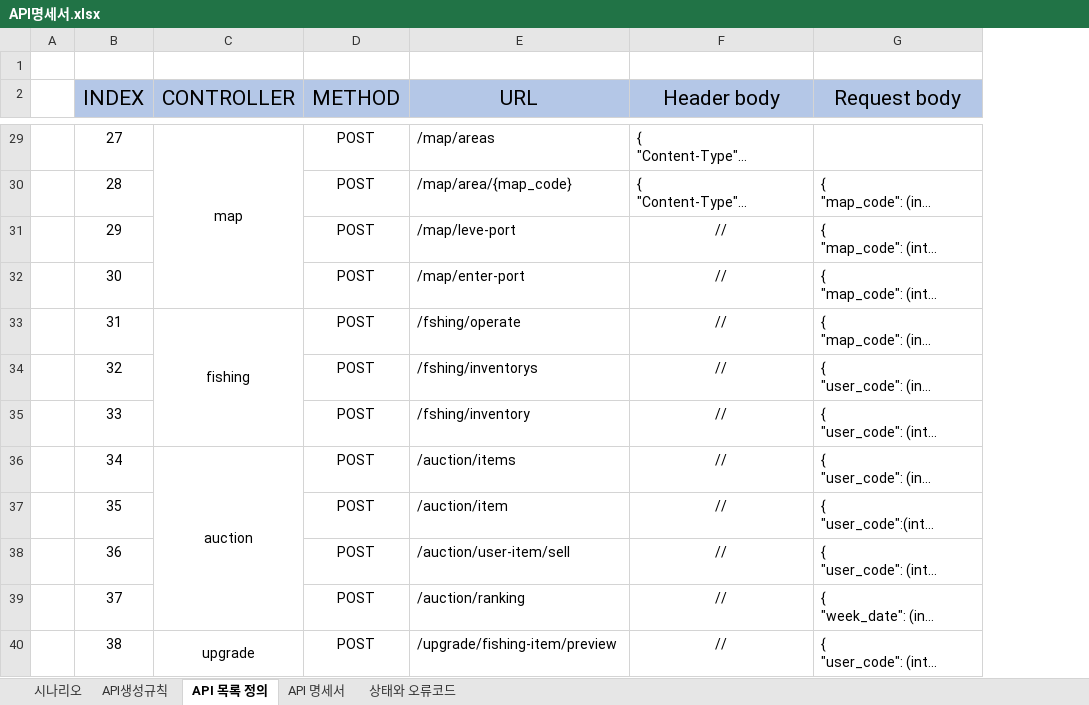
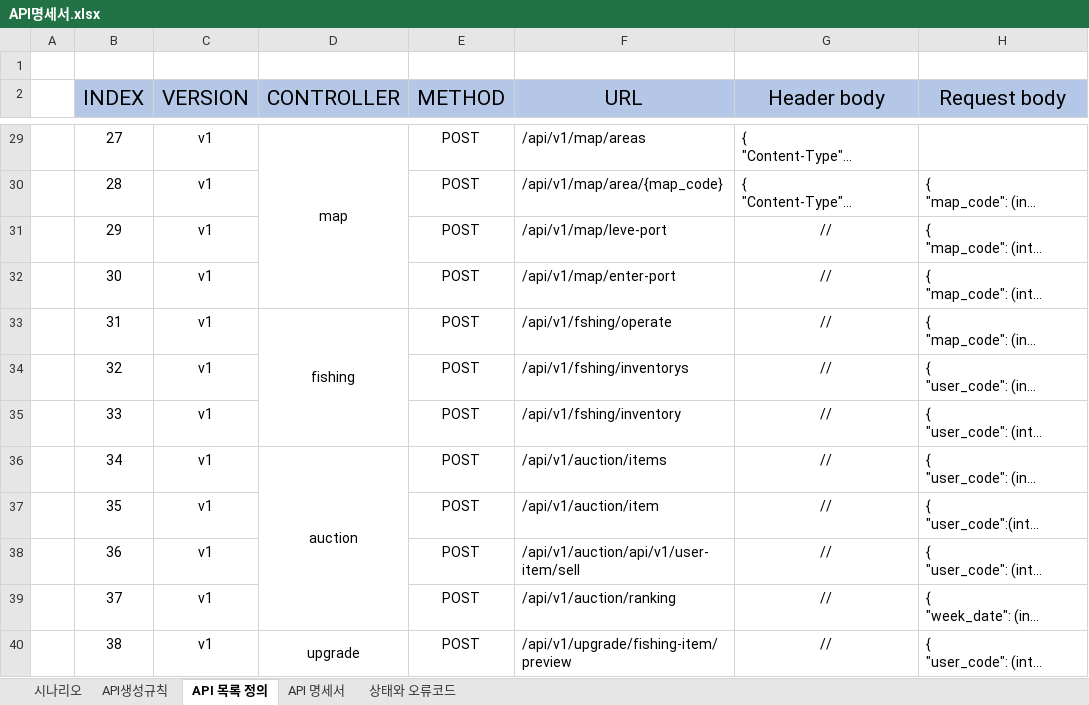
Before and after one commit to pgh97/game-project, an Excel workbook: docs/APIDocs/API명세서.xlsx, sheet API 목록 정의, drawn as a sheet; only a part is shown, gaps mark what is left out; long unchanged cells end in …; values as stored, in another font and other column widths than the file's, no borders; addresses are those after the commit; the diff covers the shown part only; the diff names each change by its address in the sheet, - before the commit and + after, or states it on an @@ line.

```diff
--- a/docs/APIDocs/API명세서.xlsx (sheet API 목록 정의)
+++ b/docs/APIDocs/API명세서.xlsx (sheet API 목록 정의)
+column C (VERSION), rows 29-40: all v1
-F29 (URL): /map/areas
+F29 (URL): /api/v1/map/areas
-F30 (URL): /map/area/{map_code}
+F30 (URL): /api/v1/map/area/{map_code}
-F31 (URL): /map/leve-port
+F31 (URL): /api/v1/map/leve-port
-F32 (URL): /map/enter-port
+F32 (URL): /api/v1/map/enter-port
-F33 (URL): /fshing/operate
+F33 (URL): /api/v1/fshing/operate
-F34 (URL): /fshing/inventorys
+F34 (URL): /api/v1/fshing/inventorys
-F35 (URL): /fshing/inventory
+F35 (URL): /api/v1/fshing/inventory
-F36 (URL): /auction/items
+F36 (URL): /api/v1/auction/items
-F37 (URL): /auction/item
+F37 (URL): /api/v1/auction/item
-F38 (URL): /auction/user-item/sell
+F38 (URL): /api/v1/auction/api/v1/user-item/sell
-F39 (URL): /auction/ranking
+F39 (URL): /api/v1/auction/ranking
-F40 (URL): /upgrade/fishing-item/preview
+F40 (URL): /api/v1/upgrade/fishing-item/preview
```
Also changed, not shown: 38 edited cells elsewhere in this sheet, 29 other files.
